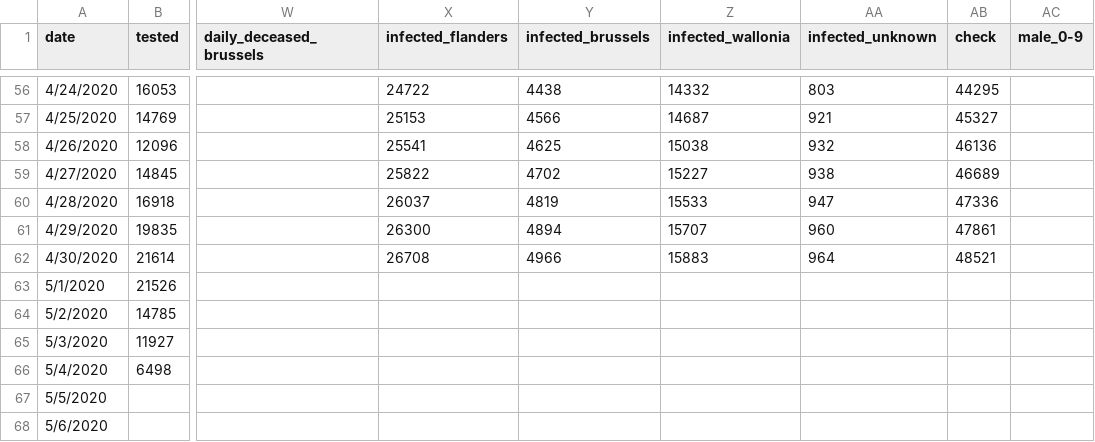
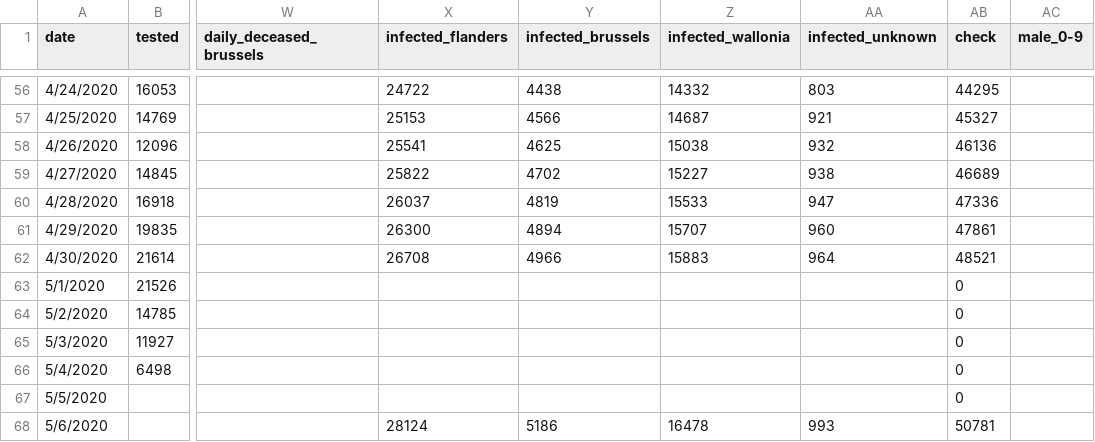
Before and after one commit to sdiepend/stayinyourkot, a CSV file: data/COVID19_Belgium_cases.csv, drawn as a sheet; only a part is shown, gaps mark what is left out; the diff names each change by its address in the sheet, - before the commit and + after, or states it on an @@ line.

Commit message:
Add infected data per region

```diff
--- a/data/COVID19_Belgium_cases.csv
+++ b/data/COVID19_Belgium_cases.csv
-AB63:AB67 (check): (empty)
+AB63:AB67 (check): 0
-X68 (infected_flanders): (empty)
+X68 (infected_flanders): 28124
-Y68 (infected_brussels): (empty)
+Y68 (infected_brussels): 5186
-Z68 (infected_wallonia): (empty)
+Z68 (infected_wallonia): 16478
-AA68 (infected_unknown): (empty)
+AA68 (infected_unknown): 993
-AB68 (check): (empty)
+AB68 (check): 50781
```
